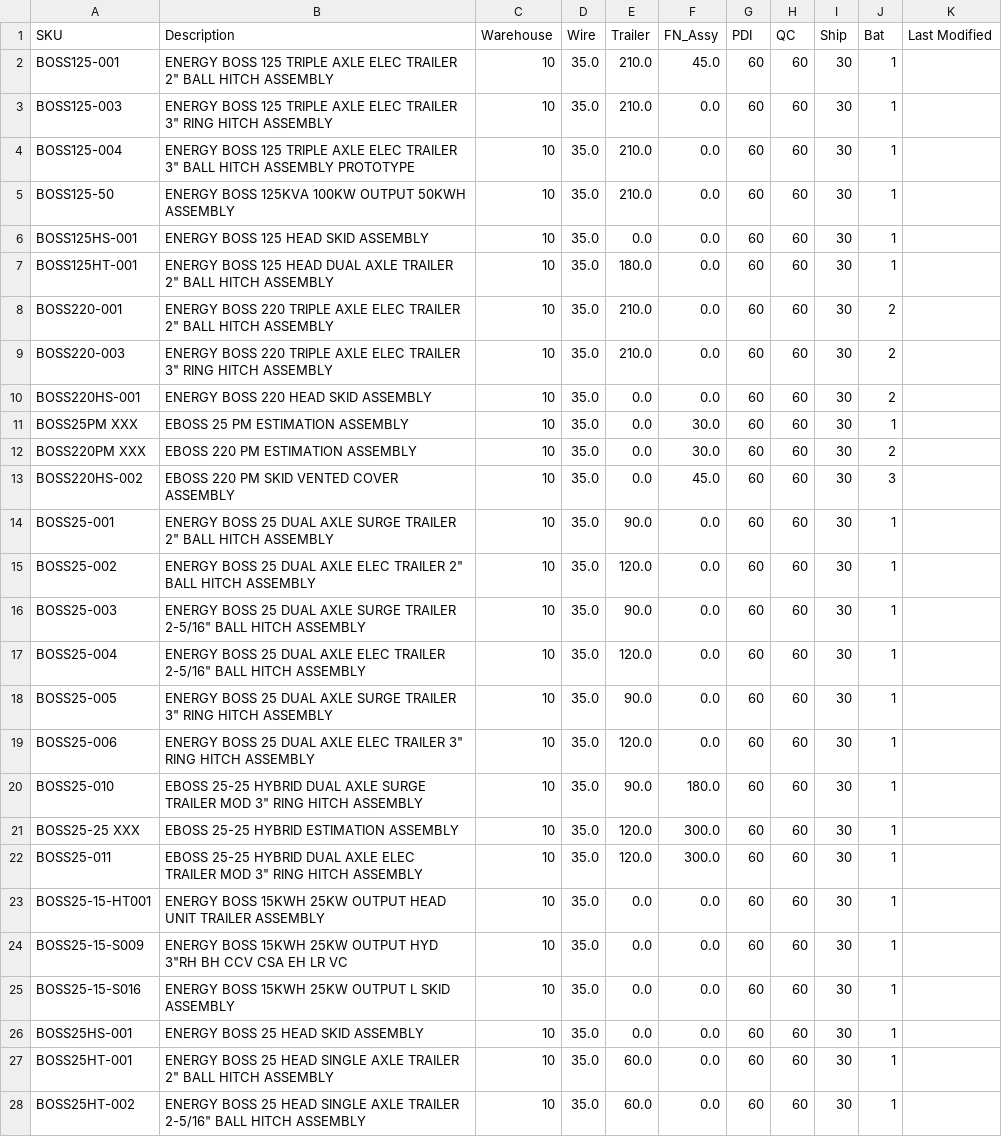
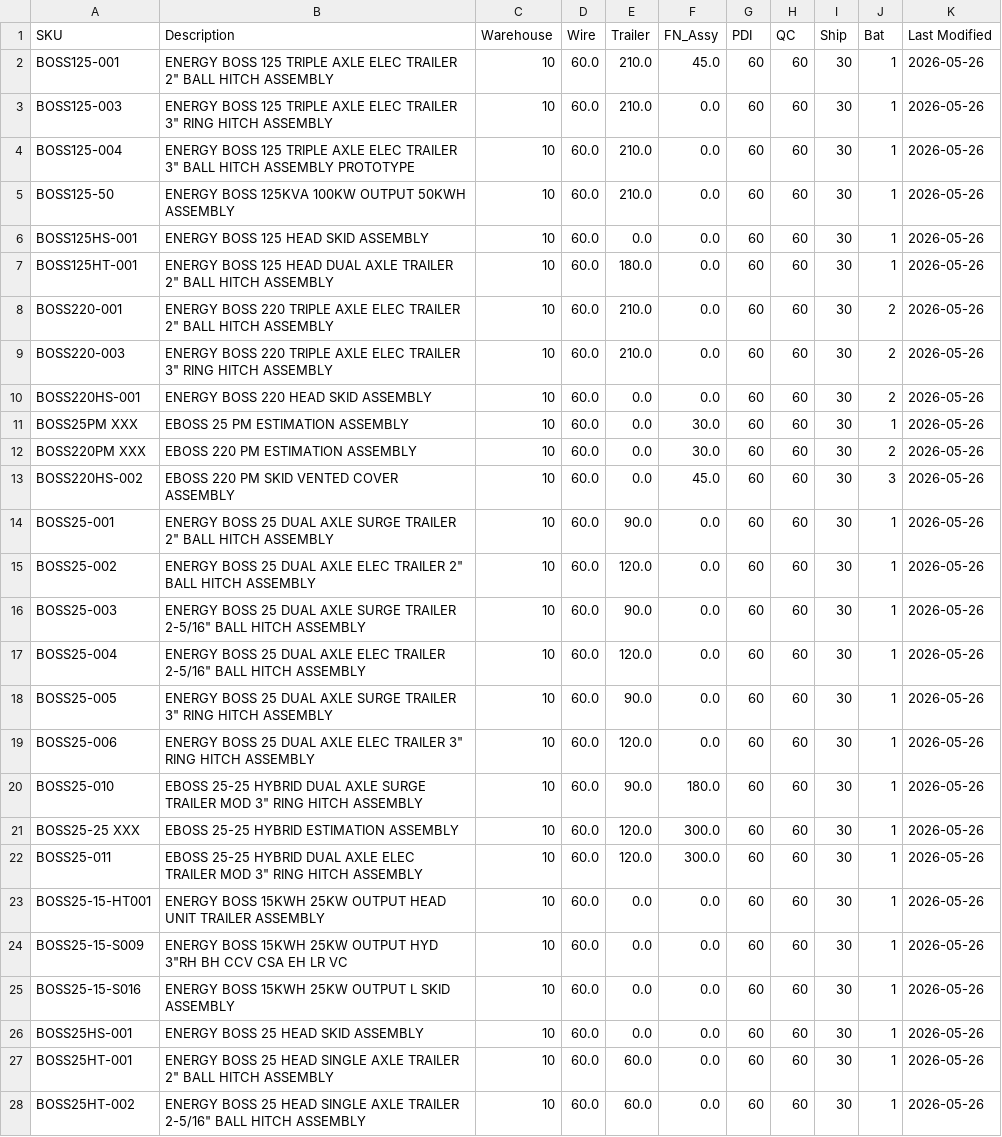
Before and after one commit to tritoan156/labor_model, a CSV file: data/machine_clean.csv, drawn as a sheet; only a part is shown; the diff covers the shown part only.

Commit message:
Update machine catalog labor values via app (56 cells)

```diff
--- a/data/machine_clean.csv
+++ b/data/machine_clean.csv
@@ -1,28 +1,28 @@
 SKU,Description,Warehouse,Wire,Trailer,FN_Assy,PDI,QC,Ship,Bat,Last Modified
-BOSS125-001,"ENERGY BOSS 125 TRIPLE AXLE ELEC TRAILER 2"" BALL HITCH ASSEMBLY",10,35.0,210.0,45.0,60,60,30,1,
-BOSS125-003,"ENERGY BOSS 125 TRIPLE AXLE ELEC TRAILER 3"" RING HITCH ASSEMBLY",10,35.0,210.0,0.0,60,60,30,1,
-BOSS125-004,"ENERGY BOSS 125 TRIPLE AXLE ELEC TRAILER 3"" BALL HITCH ASSEMBLY PROTOTYPE",10,35.0,210.0,0.0,60,60,30,1,
-BOSS125-50,ENERGY BOSS 125KVA 100KW OUTPUT 50KWH ASSEMBLY,10,35.0,210.0,0.0,60,60,30,1,
-BOSS125HS-001,ENERGY BOSS 125 HEAD SKID ASSEMBLY,10,35.0,0.0,0.0,60,60,30,1,
-BOSS125HT-001,"ENERGY BOSS 125 HEAD DUAL AXLE TRAILER 2"" BALL HITCH ASSEMBLY",10,35.0,180.0,0.0,60,60,30,1,
-BOSS220-001,"ENERGY BOSS 220 TRIPLE AXLE ELEC TRAILER 2"" BALL HITCH ASSEMBLY",10,35.0,210.0,0.0,60,60,30,2,
-BOSS220-003,"ENERGY BOSS 220 TRIPLE AXLE ELEC TRAILER 3"" RING HITCH ASSEMBLY",10,35.0,210.0,0.0,60,60,30,2,
-BOSS220HS-001,ENERGY BOSS 220 HEAD SKID ASSEMBLY,10,35.0,0.0,0.0,60,60,30,2,
-BOSS25PM XXX,EBOSS 25 PM ESTIMATION ASSEMBLY,10,35.0,0.0,30.0,60,60,30,1,
-BOSS220PM XXX,EBOSS 220 PM ESTIMATION ASSEMBLY,10,35.0,0.0,30.0,60,60,30,2,
-BOSS220HS-002,EBOSS 220 PM SKID VENTED COVER ASSEMBLY,10,35.0,0.0,45.0,60,60,30,3,
-BOSS25-001,"ENERGY BOSS 25 DUAL AXLE SURGE TRAILER 2"" BALL HITCH ASSEMBLY",10,35.0,90.0,0.0,60,60,30,1,
-BOSS25-002,"ENERGY BOSS 25 DUAL AXLE ELEC TRAILER 2"" BALL HITCH ASSEMBLY",10,35.0,120.0,0.0,60,60,30,1,
-BOSS25-003,"ENERGY BOSS 25 DUAL AXLE SURGE TRAILER 2-5/16"" BALL HITCH ASSEMBLY",10,35.0,90.0,0.0,60,60,30,1,
-BOSS25-004,"ENERGY BOSS 25 DUAL AXLE ELEC TRAILER 2-5/16"" BALL HITCH ASSEMBLY",10,35.0,120.0,0.0,60,60,30,1,
-BOSS25-005,"ENERGY BOSS 25 DUAL AXLE SURGE TRAILER 3"" RING HITCH ASSEMBLY",10,35.0,90.0,0.0,60,60,30,1,
-BOSS25-006,"ENERGY BOSS 25 DUAL AXLE ELEC TRAILER 3"" RING HITCH ASSEMBLY",10,35.0,120.0,0.0,60,60,30,1,
-BOSS25-010,"EBOSS 25-25 HYBRID DUAL AXLE SURGE TRAILER MOD 3"" RING HITCH ASSEMBLY",10,35.0,90.0,180.0,60,60,30,1,
-BOSS25-25 XXX,EBOSS 25-25 HYBRID ESTIMATION ASSEMBLY,10,35.0,120.0,300.0,60,60,30,1,
-BOSS25-011,"EBOSS 25-25 HYBRID DUAL AXLE ELEC TRAILER MOD 3"" RING HITCH ASSEMBLY",10,35.0,120.0,300.0,60,60,30,1,
-BOSS25-15-HT001,ENERGY BOSS 15KWH 25KW OUTPUT HEAD UNIT TRAILER ASSEMBLY,10,35.0,0.0,0.0,60,60,30,1,
-BOSS25-15-S009,"ENERGY BOSS 15KWH 25KW OUTPUT HYD 3""RH BH CCV CSA EH LR VC",10,35.0,0.0,0.0,60,60,30,1,
-BOSS25-15-S016,ENERGY BOSS 15KWH 25KW OUTPUT L SKID ASSEMBLY,10,35.0,0.0,0.0,60,60,30,1,
-BOSS25HS-001,ENERGY BOSS 25 HEAD SKID ASSEMBLY,10,35.0,0.0,0.0,60,60,30,1,
-BOSS25HT-001,"ENERGY BOSS 25 HEAD SINGLE AXLE TRAILER 2"" BALL HITCH ASSEMBLY",10,35.0,60.0,0.0,60,60,30,1,
-BOSS25HT-002,"ENERGY BOSS 25 HEAD SINGLE AXLE TRAILER 2-5/16"" BALL HITCH ASSEMBLY",10,35.0,60.0,0.0,60,60,30,1,
+BOSS125-001,"ENERGY BOSS 125 TRIPLE AXLE ELEC TRAILER 2"" BALL HITCH ASSEMBLY",10,60.0,210.0,45.0,60,60,30,1,2026-05-26
+BOSS125-003,"ENERGY BOSS 125 TRIPLE AXLE ELEC TRAILER 3"" RING HITCH ASSEMBLY",10,60.0,210.0,0.0,60,60,30,1,2026-05-26
+BOSS125-004,"ENERGY BOSS 125 TRIPLE AXLE ELEC TRAILER 3"" BALL HITCH ASSEMBLY PROTOTYPE",10,60.0,210.0,0.0,60,60,30,1,2026-05-26
+BOSS125-50,ENERGY BOSS 125KVA 100KW OUTPUT 50KWH ASSEMBLY,10,60.0,210.0,0.0,60,60,30,1,2026-05-26
+BOSS125HS-001,ENERGY BOSS 125 HEAD SKID ASSEMBLY,10,60.0,0.0,0.0,60,60,30,1,2026-05-26
+BOSS125HT-001,"ENERGY BOSS 125 HEAD DUAL AXLE TRAILER 2"" BALL HITCH ASSEMBLY",10,60.0,180.0,0.0,60,60,30,1,2026-05-26
+BOSS220-001,"ENERGY BOSS 220 TRIPLE AXLE ELEC TRAILER 2"" BALL HITCH ASSEMBLY",10,60.0,210.0,0.0,60,60,30,2,2026-05-26
+BOSS220-003,"ENERGY BOSS 220 TRIPLE AXLE ELEC TRAILER 3"" RING HITCH ASSEMBLY",10,60.0,210.0,0.0,60,60,30,2,2026-05-26
+BOSS220HS-001,ENERGY BOSS 220 HEAD SKID ASSEMBLY,10,60.0,0.0,0.0,60,60,30,2,2026-05-26
+BOSS25PM XXX,EBOSS 25 PM ESTIMATION ASSEMBLY,10,60.0,0.0,30.0,60,60,30,1,2026-05-26
+BOSS220PM XXX,EBOSS 220 PM ESTIMATION ASSEMBLY,10,60.0,0.0,30.0,60,60,30,2,2026-05-26
+BOSS220HS-002,EBOSS 220 PM SKID VENTED COVER ASSEMBLY,10,60.0,0.0,45.0,60,60,30,3,2026-05-26
+BOSS25-001,"ENERGY BOSS 25 DUAL AXLE SURGE TRAILER 2"" BALL HITCH ASSEMBLY",10,60.0,90.0,0.0,60,60,30,1,2026-05-26
+BOSS25-002,"ENERGY BOSS 25 DUAL AXLE ELEC TRAILER 2"" BALL HITCH ASSEMBLY",10,60.0,120.0,0.0,60,60,30,1,2026-05-26
+BOSS25-003,"ENERGY BOSS 25 DUAL AXLE SURGE TRAILER 2-5/16"" BALL HITCH ASSEMBLY",10,60.0,90.0,0.0,60,60,30,1,2026-05-26
+BOSS25-004,"ENERGY BOSS 25 DUAL AXLE ELEC TRAILER 2-5/16"" BALL HITCH ASSEMBLY",10,60.0,120.0,0.0,60,60,30,1,2026-05-26
+BOSS25-005,"ENERGY BOSS 25 DUAL AXLE SURGE TRAILER 3"" RING HITCH ASSEMBLY",10,60.0,90.0,0.0,60,60,30,1,2026-05-26
+BOSS25-006,"ENERGY BOSS 25 DUAL AXLE ELEC TRAILER 3"" RING HITCH ASSEMBLY",10,60.0,120.0,0.0,60,60,30,1,2026-05-26
+BOSS25-010,"EBOSS 25-25 HYBRID DUAL AXLE SURGE TRAILER MOD 3"" RING HITCH ASSEMBLY",10,60.0,90.0,180.0,60,60,30,1,2026-05-26
+BOSS25-25 XXX,EBOSS 25-25 HYBRID ESTIMATION ASSEMBLY,10,60.0,120.0,300.0,60,60,30,1,2026-05-26
+BOSS25-011,"EBOSS 25-25 HYBRID DUAL AXLE ELEC TRAILER MOD 3"" RING HITCH ASSEMBLY",10,60.0,120.0,300.0,60,60,30,1,2026-05-26
+BOSS25-15-HT001,ENERGY BOSS 15KWH 25KW OUTPUT HEAD UNIT TRAILER ASSEMBLY,10,60.0,0.0,0.0,60,60,30,1,2026-05-26
+BOSS25-15-S009,"ENERGY BOSS 15KWH 25KW OUTPUT HYD 3""RH BH CCV CSA EH LR VC",10,60.0,0.0,0.0,60,60,30,1,2026-05-26
+BOSS25-15-S016,ENERGY BOSS 15KWH 25KW OUTPUT L SKID ASSEMBLY,10,60.0,0.0,0.0,60,60,30,1,2026-05-26
+BOSS25HS-001,ENERGY BOSS 25 HEAD SKID ASSEMBLY,10,60.0,0.0,0.0,60,60,30,1,2026-05-26
+BOSS25HT-001,"ENERGY BOSS 25 HEAD SINGLE AXLE TRAILER 2"" BALL HITCH ASSEMBLY",10,60.0,60.0,0.0,60,60,30,1,2026-05-26
+BOSS25HT-002,"ENERGY BOSS 25 HEAD SINGLE AXLE TRAILER 2-5/16"" BALL HITCH ASSEMBLY",10,60.0,60.0,0.0,60,60,30,1,2026-05-26
```
Also changed, not shown: 58 edited cells elsewhere in this file.
